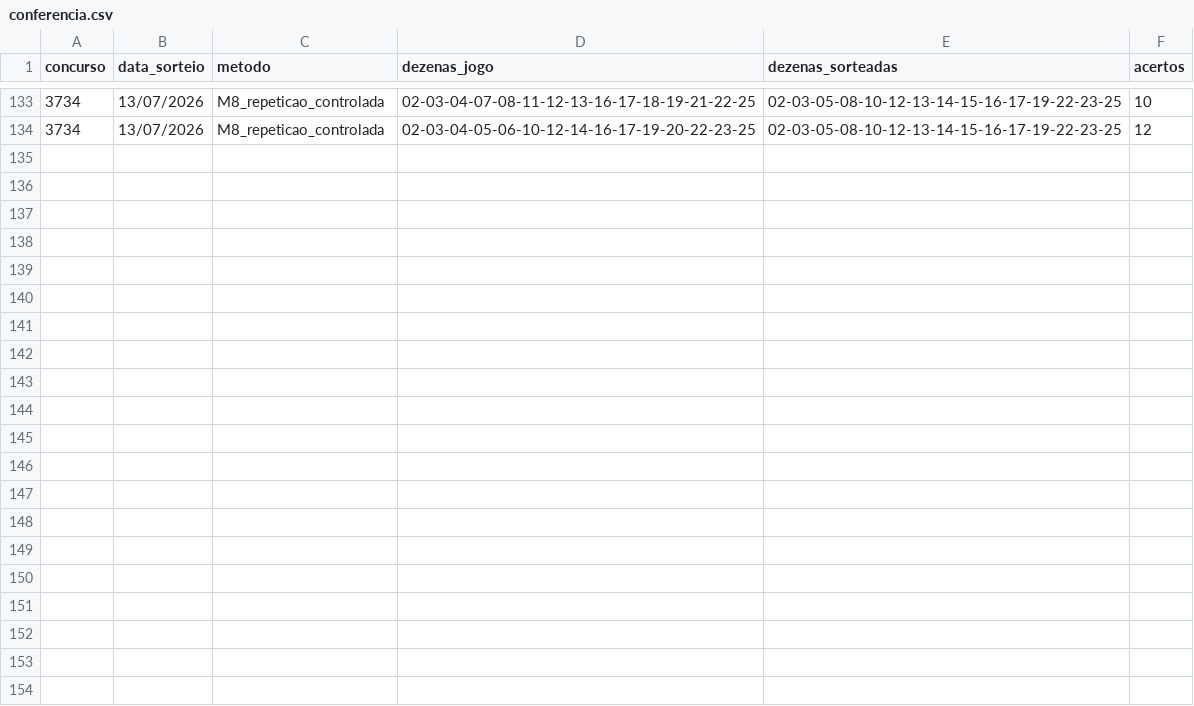
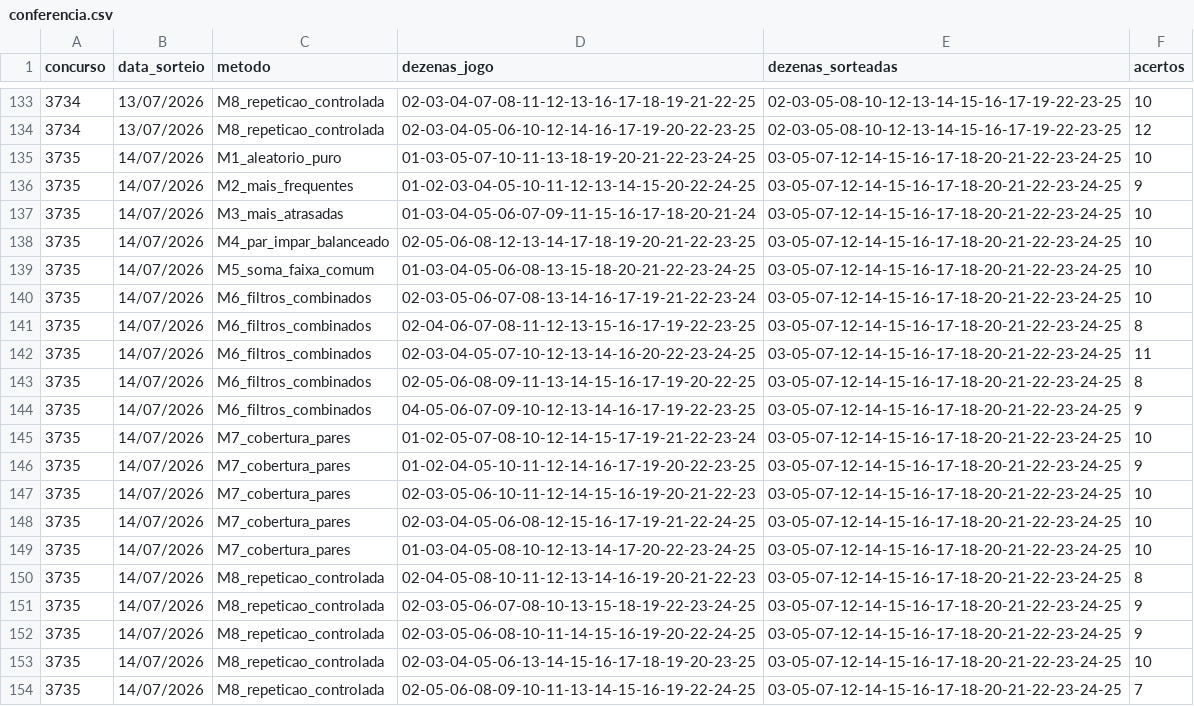
Before and after one commit to donyMomesso/lotofacil, a CSV file: dados/conferencia.csv, drawn as a sheet; only a part is shown, gaps mark what is left out; the diff names each change by its address in the sheet, - before the commit and + after, or states it on an @@ line.

```diff
--- a/dados/conferencia.csv
+++ b/dados/conferencia.csv
+row 135: 3735 | 14/07/2026 | M1_aleatorio_puro | 01-03-05-07-10-11-13-18-19-20-21-22-23-24-25 | 03-05-07-12-14-15-16-17-18-20-21-22-23-24-25 | 10
+row 136: 3735 | 14/07/2026 | M2_mais_frequentes | 01-02-03-04-05-10-11-12-13-14-15-20-22-24-25 | 03-05-07-12-14-15-16-17-18-20-21-22-23-24-25 | 9
+row 137: 3735 | 14/07/2026 | M3_mais_atrasadas | 01-03-04-05-06-07-09-11-15-16-17-18-20-21-24 | 03-05-07-12-14-15-16-17-18-20-21-22-23-24-25 | 10
+row 138: 3735 | 14/07/2026 | M4_par_impar_balanceado | 02-05-06-08-12-13-14-17-18-19-20-21-22-23-25 | 03-05-07-12-14-15-16-17-18-20-21-22-23-24-25 | 10
+row 139: 3735 | 14/07/2026 | M5_soma_faixa_comum | 01-03-04-05-06-08-13-15-18-20-21-22-23-24-25 | 03-05-07-12-14-15-16-17-18-20-21-22-23-24-25 | 10
+row 140: 3735 | 14/07/2026 | M6_filtros_combinados | 02-03-05-06-07-08-13-14-16-17-19-21-22-23-24 | 03-05-07-12-14-15-16-17-18-20-21-22-23-24-25 | 10
+row 141: 3735 | 14/07/2026 | M6_filtros_combinados | 02-04-06-07-08-11-12-13-15-16-17-19-22-23-25 | 03-05-07-12-14-15-16-17-18-20-21-22-23-24-25 | 8
+row 142: 3735 | 14/07/2026 | M6_filtros_combinados | 02-03-04-05-07-10-12-13-14-16-20-22-23-24-25 | 03-05-07-12-14-15-16-17-18-20-21-22-23-24-25 | 11
+row 143: 3735 | 14/07/2026 | M6_filtros_combinados | 02-05-06-08-09-11-13-14-15-16-17-19-20-22-25 | 03-05-07-12-14-15-16-17-18-20-21-22-23-24-25 | 8
+row 144: 3735 | 14/07/2026 | M6_filtros_combinados | 04-05-06-07-09-10-12-13-14-16-17-19-22-23-25 | 03-05-07-12-14-15-16-17-18-20-21-22-23-24-25 | 9
+row 145: 3735 | 14/07/2026 | M7_cobertura_pares | 01-02-05-07-08-10-12-14-15-17-19-21-22-23-24 | 03-05-07-12-14-15-16-17-18-20-21-22-23-24-25 | 10
+row 146: 3735 | 14/07/2026 | M7_cobertura_pares | 01-02-04-05-10-11-12-14-16-17-19-20-22-23-25 | 03-05-07-12-14-15-16-17-18-20-21-22-23-24-25 | 9
+row 147: 3735 | 14/07/2026 | M7_cobertura_pares | 02-03-05-06-10-11-12-14-15-16-19-20-21-22-23 | 03-05-07-12-14-15-16-17-18-20-21-22-23-24-25 | 10
+row 148: 3735 | 14/07/2026 | M7_cobertura_pares | 02-03-04-05-06-08-12-15-16-17-19-21-22-24-25 | 03-05-07-12-14-15-16-17-18-20-21-22-23-24-25 | 10
+row 149: 3735 | 14/07/2026 | M7_cobertura_pares | 01-03-04-05-08-10-12-13-14-17-20-22-23-24-25 | 03-05-07-12-14-15-16-17-18-20-21-22-23-24-25 | 10
+row 150: 3735 | 14/07/2026 | M8_repeticao_controlada | 02-04-05-08-10-11-12-13-14-16-19-20-21-22-23 | 03-05-07-12-14-15-16-17-18-20-21-22-23-24-25 | 8
+row 151: 3735 | 14/07/2026 | M8_repeticao_controlada | 02-03-05-06-07-08-10-13-15-18-19-22-23-24-25 | 03-05-07-12-14-15-16-17-18-20-21-22-23-24-25 | 9
+row 152: 3735 | 14/07/2026 | M8_repeticao_controlada | 02-03-05-06-08-10-11-14-15-16-19-20-22-24-25 | 03-05-07-12-14-15-16-17-18-20-21-22-23-24-25 | 9
+row 153: 3735 | 14/07/2026 | M8_repeticao_controlada | 02-03-04-05-06-13-14-15-16-17-18-19-20-23-25 | 03-05-07-12-14-15-16-17-18-20-21-22-23-24-25 | 10
+row 154: 3735 | 14/07/2026 | M8_repeticao_controlada | 02-05-06-08-09-10-11-13-14-15-16-19-22-24-25 | 03-05-07-12-14-15-16-17-18-20-21-22-23-24-25 | 7
```
Also changed, not shown: dados/estatisticas_metodos.csv, dados/frequencia_dezenas.csv, 9 other files.
